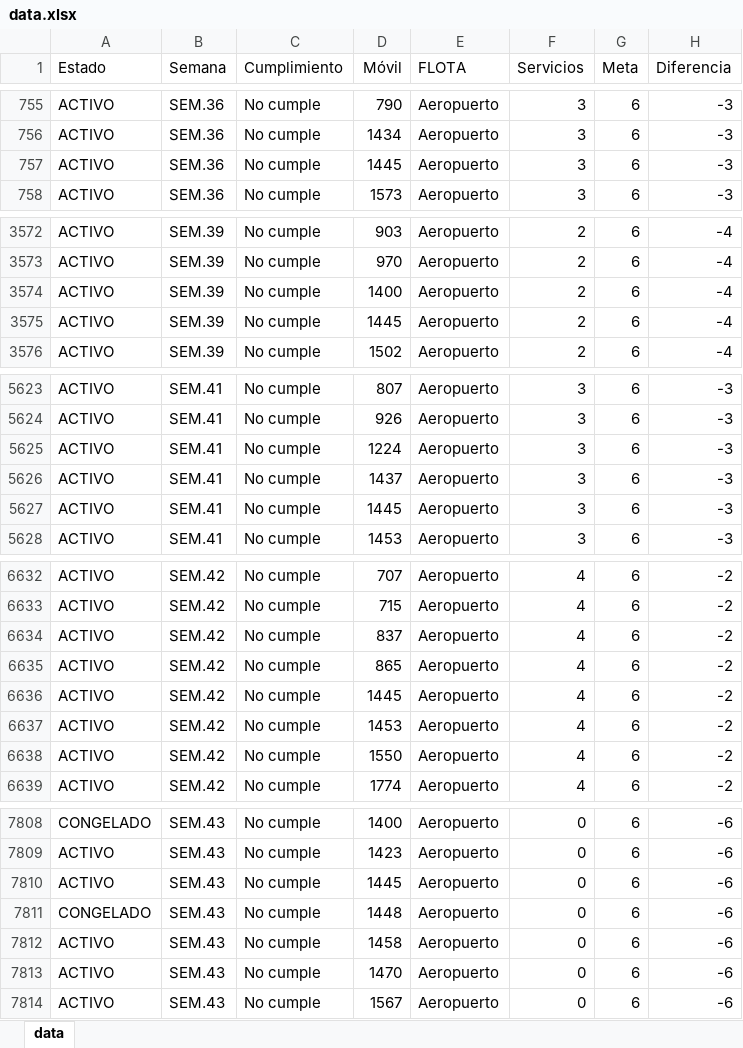
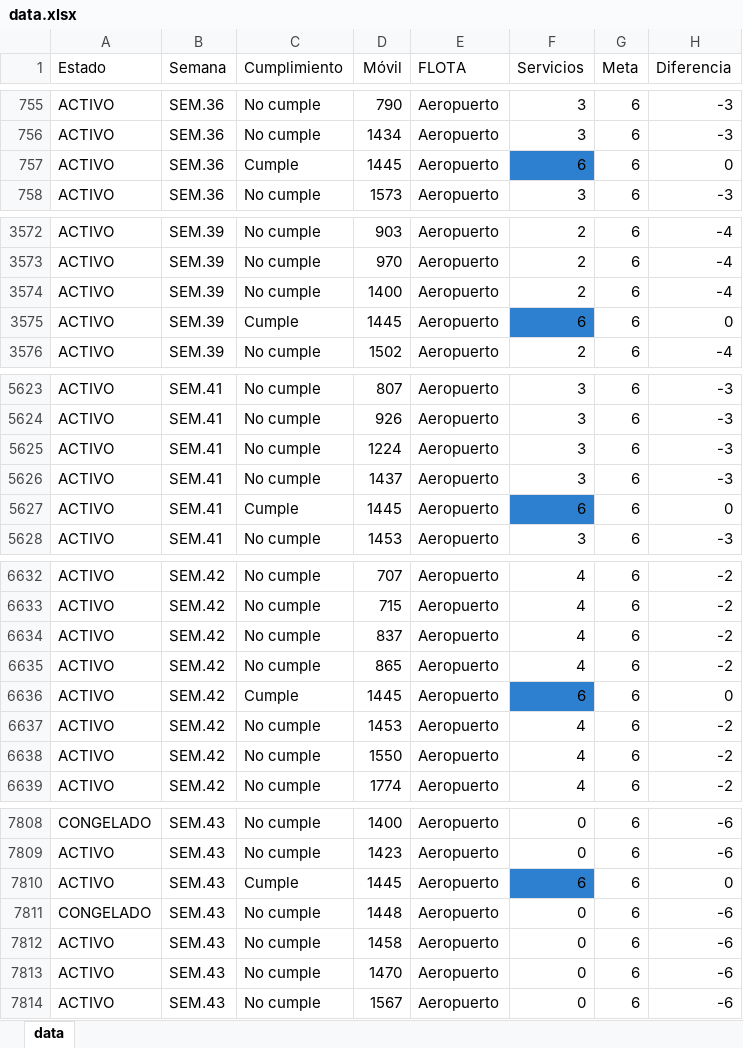
Before and after one commit to CarlosMoscol/directo, an Excel workbook: data.xlsx, sheet data, drawn as a sheet; only a part is shown, gaps mark what is left out; values as stored, in another font and other column widths than the file's, no borders; conditional formats not drawn; the diff names each change by its address in the sheet, - before the commit and + after, or states it on an @@ line.

Commit message:
Update data.xlsx

```diff
--- a/data.xlsx (sheet data)
+++ b/data.xlsx (sheet data)
-C757 (Cumplimiento): No cumple
+C757 (Cumplimiento): Cumple
-F757 (Servicios): 3
+F757 (Servicios): 6
-F757 fill: none
+F757 fill: #2D7FCF
-H757 (Diferencia): -3
+H757 (Diferencia): 0
-C3575 (Cumplimiento): No cumple
+C3575 (Cumplimiento): Cumple
-F3575 (Servicios): 2
+F3575 (Servicios): 6
-F3575 fill: none
+F3575 fill: #2D7FCF
-H3575 (Diferencia): -4
+H3575 (Diferencia): 0
-C5627 (Cumplimiento): No cumple
+C5627 (Cumplimiento): Cumple
-F5627 (Servicios): 3
+F5627 (Servicios): 6
-F5627 fill: none
+F5627 fill: #2D7FCF
-H5627 (Diferencia): -3
+H5627 (Diferencia): 0
-C6636 (Cumplimiento): No cumple
+C6636 (Cumplimiento): Cumple
-F6636 (Servicios): 4
+F6636 (Servicios): 6
-F6636 fill: none
+F6636 fill: #2D7FCF
-H6636 (Diferencia): -2
+H6636 (Diferencia): 0
-C7810 (Cumplimiento): No cumple
+C7810 (Cumplimiento): Cumple
-F7810 (Servicios): 0
+F7810 (Servicios): 6
-F7810 fill: none
+F7810 fill: #2D7FCF
-H7810 (Diferencia): -6
+H7810 (Diferencia): 0
```
